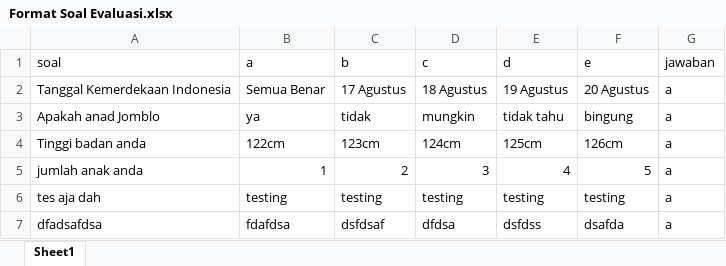
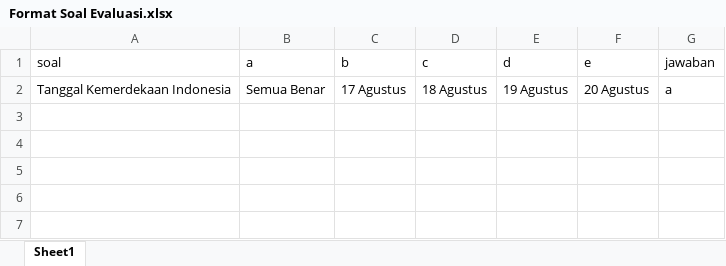
Before and after one commit to alfianbhakti35/smart-final, an Excel workbook: public/import/Format Soal Evaluasi.xlsx, sheet Sheet1, drawn as a sheet; values as stored, in another font and other column widths than the file's, no borders; the diff names each change by its address in the sheet, - before the commit and + after, or states it on an @@ line.

```diff
--- a/public/import/Format Soal Evaluasi.xlsx (sheet Sheet1)
+++ b/public/import/Format Soal Evaluasi.xlsx (sheet Sheet1)
-row 3: Apakah anad Jomblo | ya | tidak | mungkin | tidak tahu | bingung | a
-row 4: Tinggi badan anda | 122cm | 123cm | 124cm | 125cm | 126cm | a
-row 5: jumlah anak anda | 1 | 2 | 3 | 4 | 5 | a
-row 6: tes aja dah | testing | testing | testing | testing | testing | a
-row 7: dfadsafdsa | fdafdsa | dsfdsaf | dfdsa | dsfdss | dsafda | a
```
Also changed, not shown: 50 other files.
